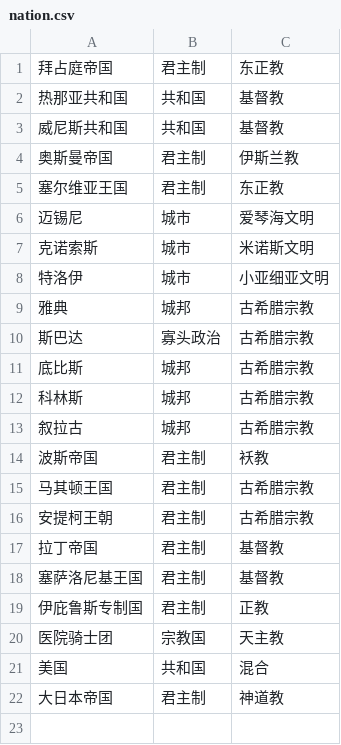
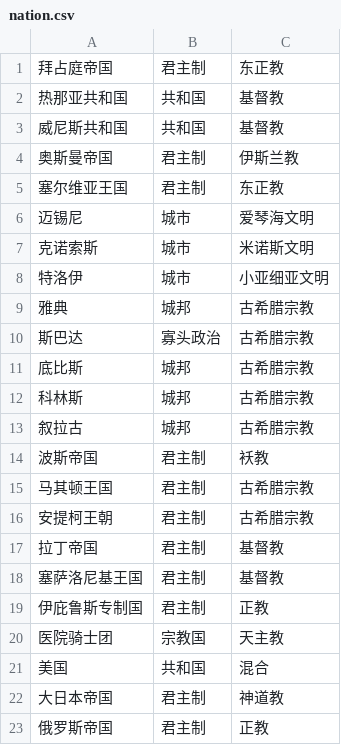
Before and after one commit to haataa/history_knowledge_graph, a CSV file: nation.csv, drawn as a sheet.

Commit message:
docs: add Russian Empire

```diff
--- a/nation.csv
+++ b/nation.csv
@@ -22 +22,2 @@
 大日本帝国,君主制,神道教
+俄罗斯帝国,君主制,正教
```
